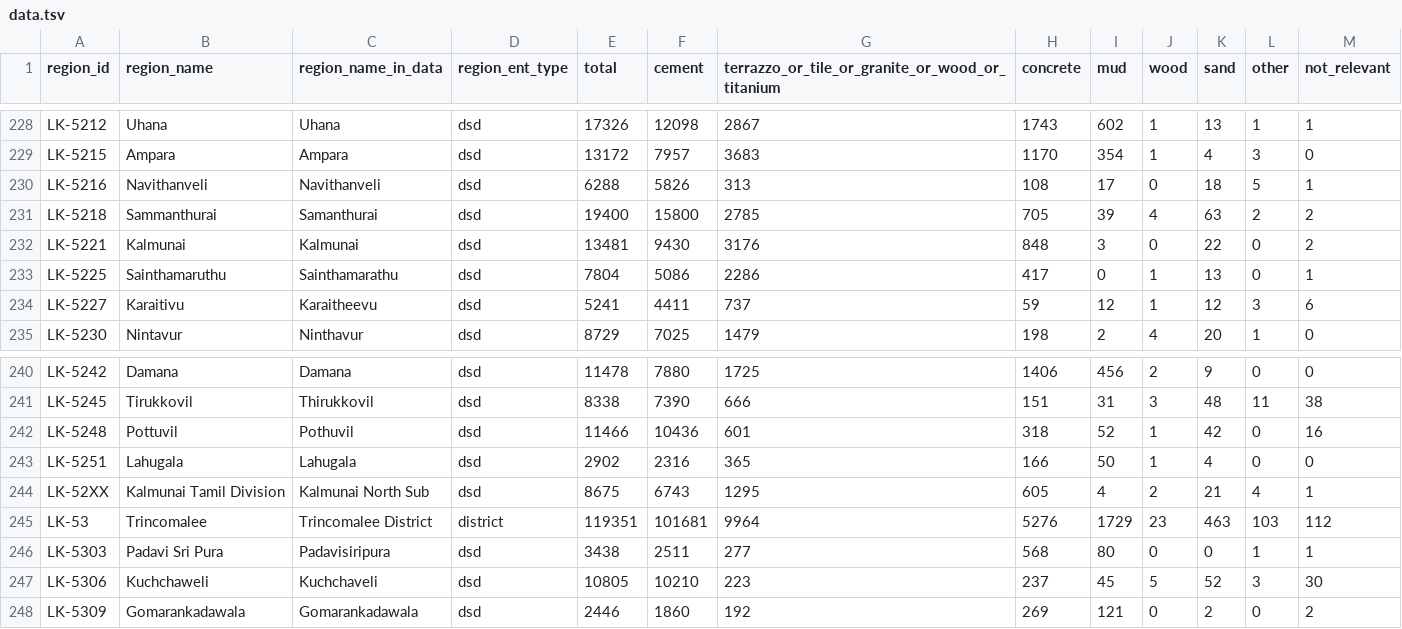
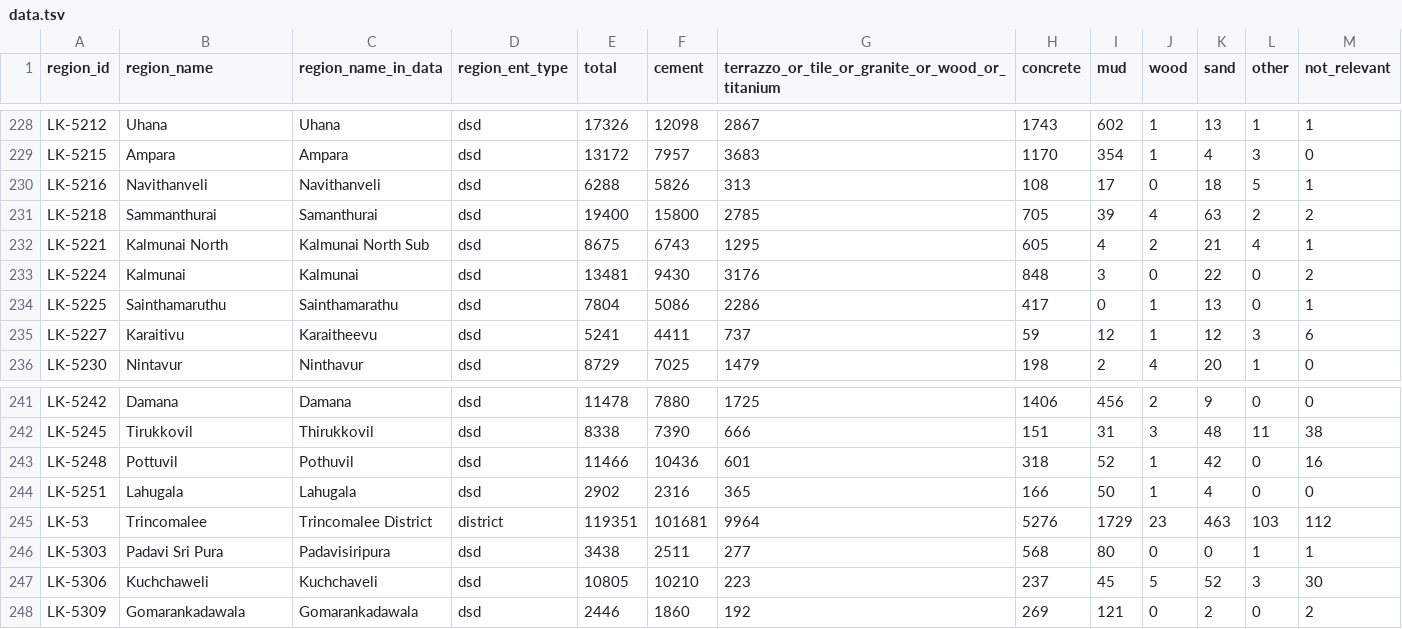
Before and after one commit to nuuuwan/lk_census_2024, a TSV file: data/Housing-Preliminary-Report/Number-of-households-by-main-material-used-for-floor-construction/data.tsv, drawn as a sheet; only a part is shown, gaps mark what is left out.

```diff
--- a/data/Housing-Preliminary-Report/Number-of-households-by-main-material-used-for-floor-construction/data.tsv
+++ b/data/Housing-Preliminary-Report/Number-of-households-by-main-material-used-for-floor-construction/data.tsv
@@ -231,3 +231,4 @@ LK-5216	Navithanveli	Navithanveli	dsd	6288	5826	313	108	17	0	18	5	1
 LK-5218	Sammanthurai	Samanthurai	dsd	19400	15800	2785	705	39	4	63	2	2
-LK-5221	Kalmunai	Kalmunai	dsd	13481	9430	3176	848	3	0	22	0	2
+LK-5221	Kalmunai North	Kalmunai North Sub	dsd	8675	6743	1295	605	4	2	21	4	1
+LK-5224	Kalmunai	Kalmunai	dsd	13481	9430	3176	848	3	0	22	0	2
 LK-5225	Sainthamaruthu	Sainthamarathu	dsd	7804	5086	2286	417	0	1	13	0	1
@@ -243,3 +244,2 @@ LK-5248	Pottuvil	Pothuvil	dsd	11466	10436	601	318	52	1	42	0	16
 LK-5251	Lahugala	Lahugala	dsd	2902	2316	365	166	50	1	4	0	0
-LK-52XX	Kalmunai Tamil Division	Kalmunai North Sub	dsd	8675	6743	1295	605	4	2	21	4	1
 LK-53	Trincomalee	Trincomalee District	district	119351	101681	9964	5276	1729	23	463	103	112
```
Also changed, not shown: data/Housing-Preliminary-Report/Number-of-households-by-main-source-of-drinking-water/data.tsv, data/Housing-Preliminary-Report/Number-of-households-by-main-source-of-energyfuel-used-for-cooking/data.tsv, 46 other files.
